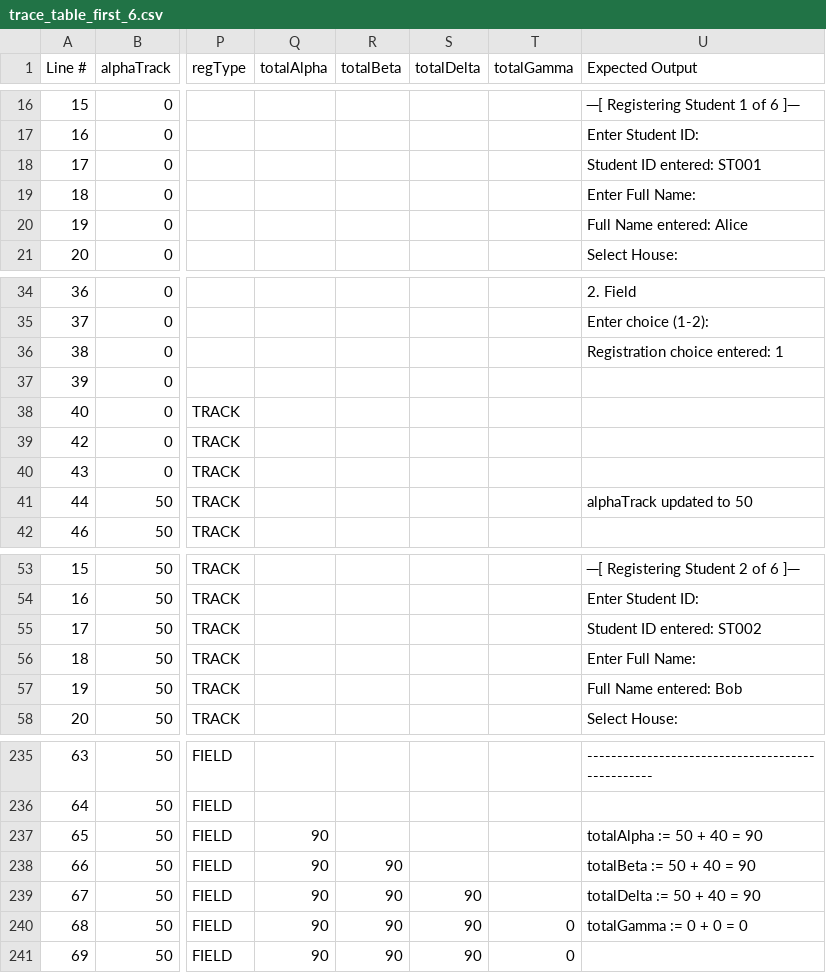
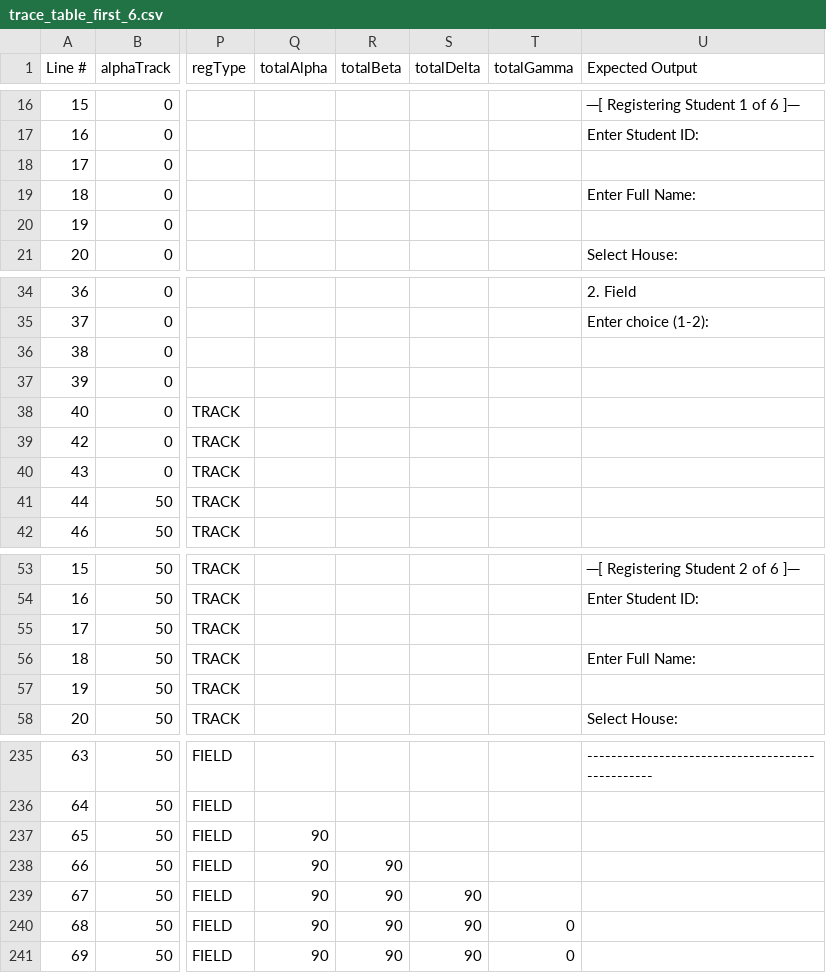
Before and after one commit to SpaceScripter/Pascal-LAB, a CSV file: trace_table_first_6.csv, drawn as a sheet; only a part is shown, gaps mark what is left out; the diff covers the shown part only; the diff names each change by its address in the sheet, - before the commit and + after, or states it on an @@ line.

Commit message:
Remove redundant logging statements from trace table for student registration

```diff
--- a/trace_table_first_6.csv
+++ b/trace_table_first_6.csv
-U18 (Expected Output): Student ID entered: ST001
+U18 (Expected Output): (empty)
-U20 (Expected Output): Full Name entered: Alice
+U20 (Expected Output): (empty)
-U36 (Expected Output): Registration choice entered: 1
+U36 (Expected Output): (empty)
-U41 (Expected Output): alphaTrack updated to 50
+U41 (Expected Output): (empty)
-U55 (Expected Output): Student ID entered: ST002
+U55 (Expected Output): (empty)
-U57 (Expected Output): Full Name entered: Bob
+U57 (Expected Output): (empty)
-U237 (Expected Output): totalAlpha := 50 + 40 = 90
+U237 (Expected Output): (empty)
-U238 (Expected Output): totalBeta := 50 + 40 = 90
+U238 (Expected Output): (empty)
-U239 (Expected Output): totalDelta := 50 + 40 = 90
+U239 (Expected Output): (empty)
-U240 (Expected Output): totalGamma := 0 + 0 = 0
+U240 (Expected Output): (empty)
```
Also changed, not shown: 24 edited cells elsewhere in this file.
